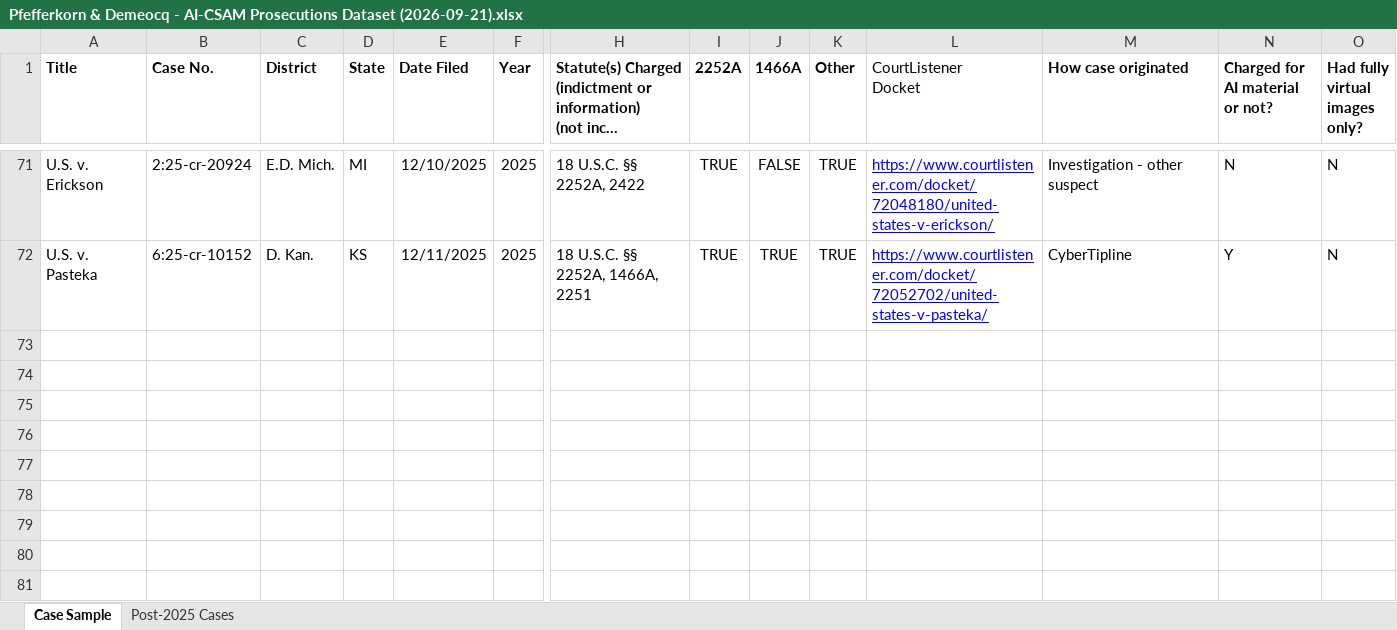
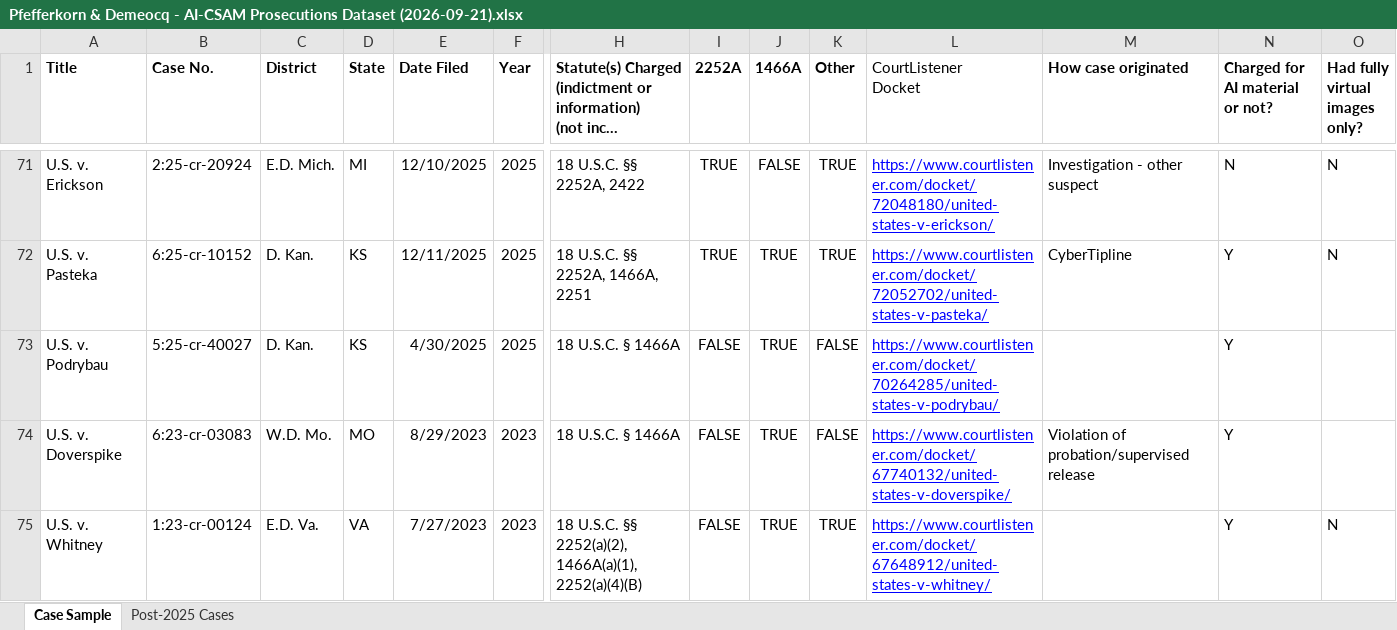
Before and after one commit to rspstanford/aicsamdataset, an Excel workbook: Pfefferkorn & Demeocq - AI-CSAM Prosecutions Dataset (2026-09-21).xlsx, sheet Case Sample, drawn as a sheet; only a part is shown, gaps mark what is left out; long unchanged cells end in …; values as stored, in another font and other column widths than the file's, no borders; charts and pictures not drawn; rows hold the shown columns only; the diff names each change by its address in the sheet, - before the commit and + after, or states it on an @@ line.

Commit message:
Add three federal cases missing from the September 21 dataset.
Podrybau, Doverspike, and Whitney showed up in a comparison with CaseLinker and were not in the workbook.

```diff
--- a/Pfefferkorn & Demeocq - AI-CSAM Prosecutions Dataset (2026-09-21).xlsx (sheet Case Sample)
+++ b/Pfefferkorn & Demeocq - AI-CSAM Prosecutions Dataset (2026-09-21).xlsx (sheet Case Sample)
+row 73: U.S. v. Podrybau | 5:25-cr-40027 | D. Kan. | KS | 4/30/2025 | 2025 | 18 U.S.C. § 1466A | FALSE | TRUE | FALSE | https://www.courtlistener.com/docket/70264285/united-states-v-podrybau/ |  | Y
+row 74: U.S. v. Doverspike | 6:23-cr-03083 | W.D. Mo. | MO | 8/29/2023 | 2023 | 18 U.S.C. § 1466A | FALSE | TRUE | FALSE | https://www.courtlistener.com/docket/67740132/united-states-v-doverspike/ | Violation of probation/supervised release | Y
+row 75: U.S. v. Whitney | 1:23-cr-00124 | E.D. Va. | VA | 7/27/2023 | 2023 | 18 U.S.C. §§ 2252(a)(2), 1466A(a)(1), 2252(a)(4)(B) | FALSE | TRUE | TRUE | https://www.courtlistener.com/docket/67648912/united-states-v-whitney/ |  | Y | N
```
